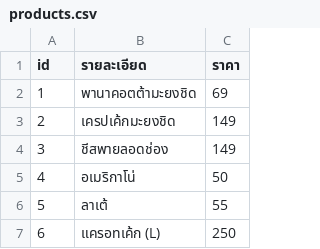
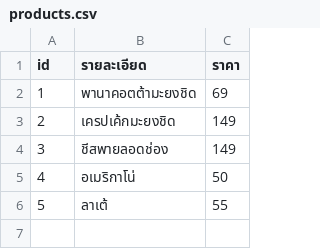
Before and after one commit to panuphanch/mini-pos, a CSV file: _internal/products.csv (was products.csv), drawn as a sheet.

```diff
--- a/products.csv
+++ b/_internal/products.csv
@@ -6,2 +6 @@ id,รายละเอียด,ราคา
 5,ลาเต้,55
-6,แครอทเค้ก (L),250
```
Also changed, not shown: _internal/orders.csv, 10 other files.
